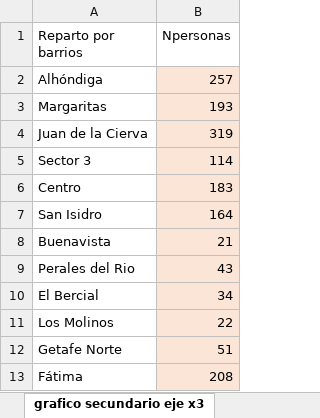
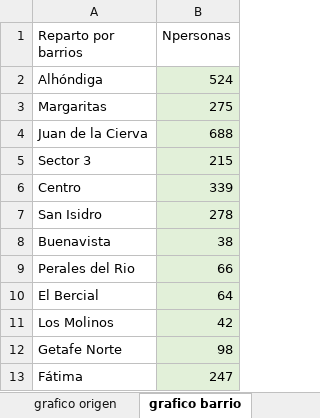
Before and after one commit to jjimenezfernan/VisorPrivado_New, an Excel workbook: server/resources/data_dashboard.xlsx, sheet grafico barrio, drawn as a sheet; values as stored, in another font and other column widths than the file's, no borders; the diff names each change by its address in the sheet, - before the commit and + after, or states it on an @@ line.

```diff
--- a/server/resources/data_dashboard.xlsx (sheet grafico barrio)
+++ b/server/resources/data_dashboard.xlsx (sheet grafico barrio)
-sheet tab: grafico secundario eje x3
+sheet tab: grafico barrio
-B2 (Npersonas): 257
+B2 (Npersonas): 524
-B2:B13 fill: #FBE5D6
+B2:B13 fill: #E2F0D9
-B3 (Npersonas): 193
+B3 (Npersonas): 275
-B4 (Npersonas): 319
+B4 (Npersonas): 688
-B5 (Npersonas): 114
+B5 (Npersonas): 215
-B6 (Npersonas): 183
+B6 (Npersonas): 339
-B7 (Npersonas): 164
+B7 (Npersonas): 278
-B8 (Npersonas): 21
+B8 (Npersonas): 38
-B9 (Npersonas): 43
+B9 (Npersonas): 66
-B10 (Npersonas): 34
+B10 (Npersonas): 64
-B11 (Npersonas): 22
+B11 (Npersonas): 42
-B12 (Npersonas): 51
+B12 (Npersonas): 98
-B13 (Npersonas): 208
+B13 (Npersonas): 247
```
Also changed, not shown: sheet grafico evolucion, sheet grafico origen, sheet Info.Operativa, sheet grafico mot.visita, other sheet tabs, formulas that keep their value, server/resources/data_dashboard_OLD.xlsx, 8 other files.
